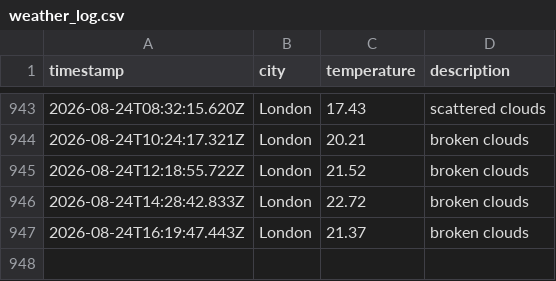
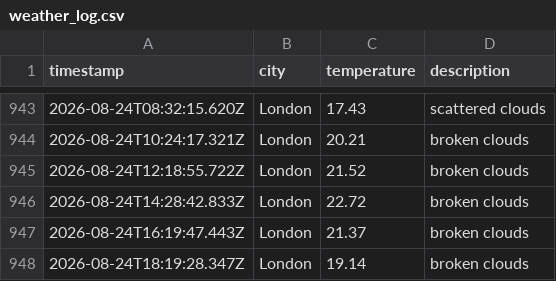
Before and after one commit to ellajgs/weather-pipeline, a CSV file: data/weather_log.csv, drawn as a sheet; only a part is shown, gaps mark what is left out.

```diff
--- a/data/weather_log.csv
+++ b/data/weather_log.csv
@@ -947 +947,2 @@ timestamp,city,temperature,description
 2026-08-24T16:19:47.443Z,London,21.37,broken clouds
+2026-08-24T18:19:28.347Z,London,19.14,broken clouds
```
Also changed, not shown: 1 other file.
